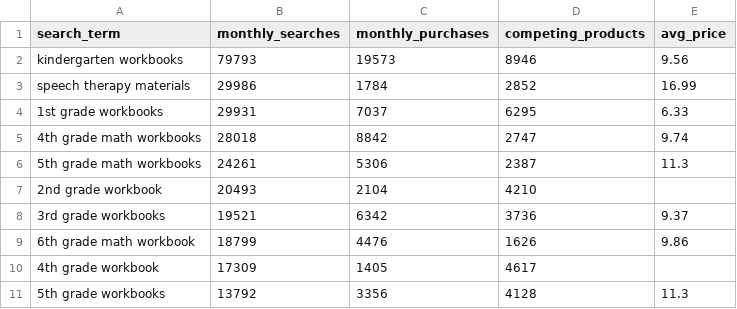
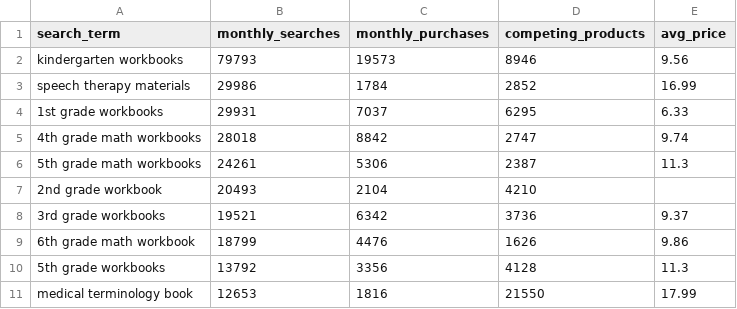
Before and after one commit to ttion01/kdptop-research, a CSV file: reports/workbook-kdp/data/keywords.csv, drawn as a sheet.

Commit message:
Update reports

```diff
--- a/reports/workbook-kdp/data/keywords.csv
+++ b/reports/workbook-kdp/data/keywords.csv
@@ -9,3 +9,3 @@ speech therapy materials,29986,1784,2852,16.99
 6th grade math workbook,18799,4476,1626,9.86
-4th grade workbook,17309,1405,4617,
 5th grade workbooks,13792,3356,4128,11.3
+medical terminology book,12653,1816,21550,17.99
```
Also changed, not shown: 3 other files.
